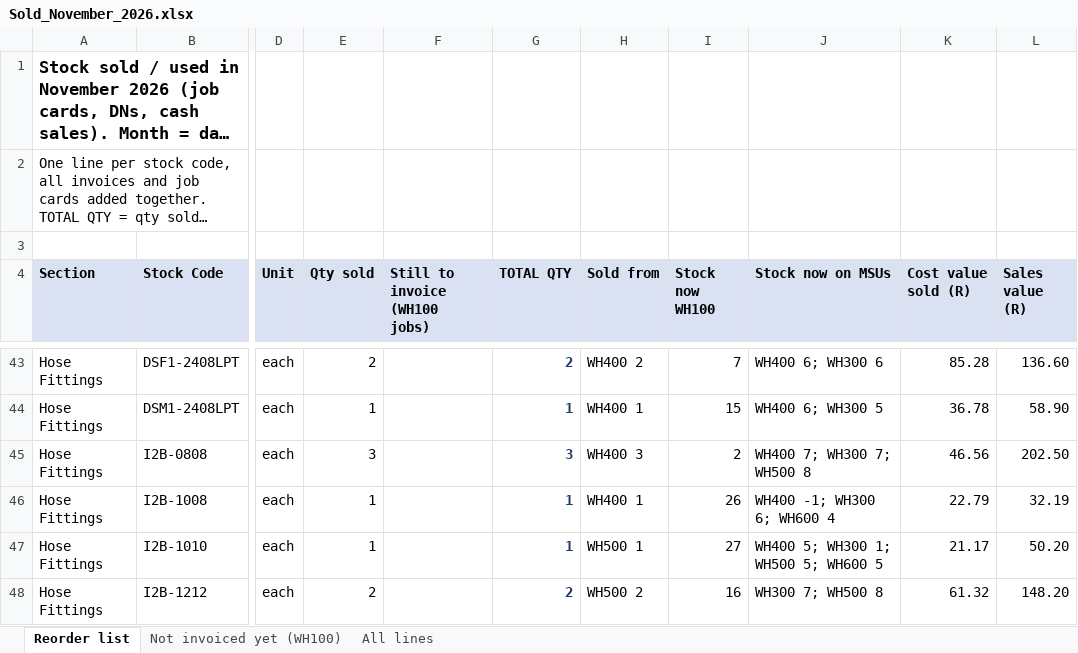
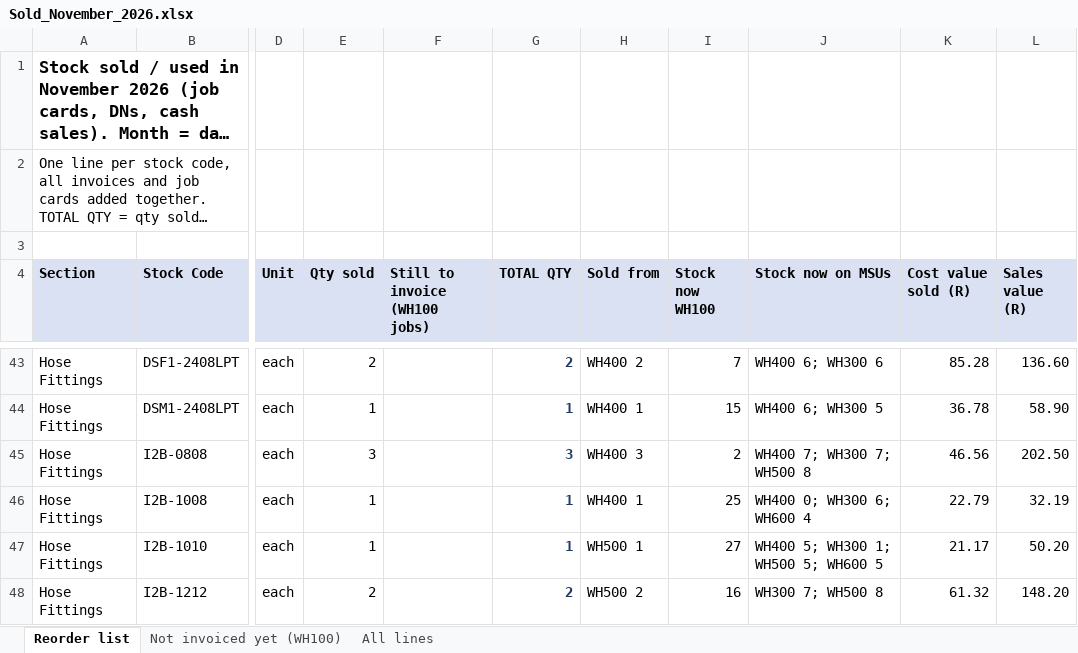
Before and after one commit to MichaelB1300/Pirtek-stock---live, an Excel workbook: Sold_November_2026.xlsx, sheet Reorder list, drawn as a sheet; only a part is shown, gaps mark what is left out; long unchanged cells end in …; values as stored, in another font and other column widths than the file's, no borders; the diff names each change by its address in the sheet, - before the commit and + after, or states it on an @@ line.

```diff
--- a/Sold_November_2026.xlsx (sheet Reorder list)
+++ b/Sold_November_2026.xlsx (sheet Reorder list)
-I46 (Stock now WH100): 26
+I46 (Stock now WH100): 25
-J46 (Stock now on MSUs): WH400 -1; WH300 6; WH600 4
+J46 (Stock now on MSUs): WH400 0; WH300 6; WH600 4
```
Also changed, not shown: 2 other files.
